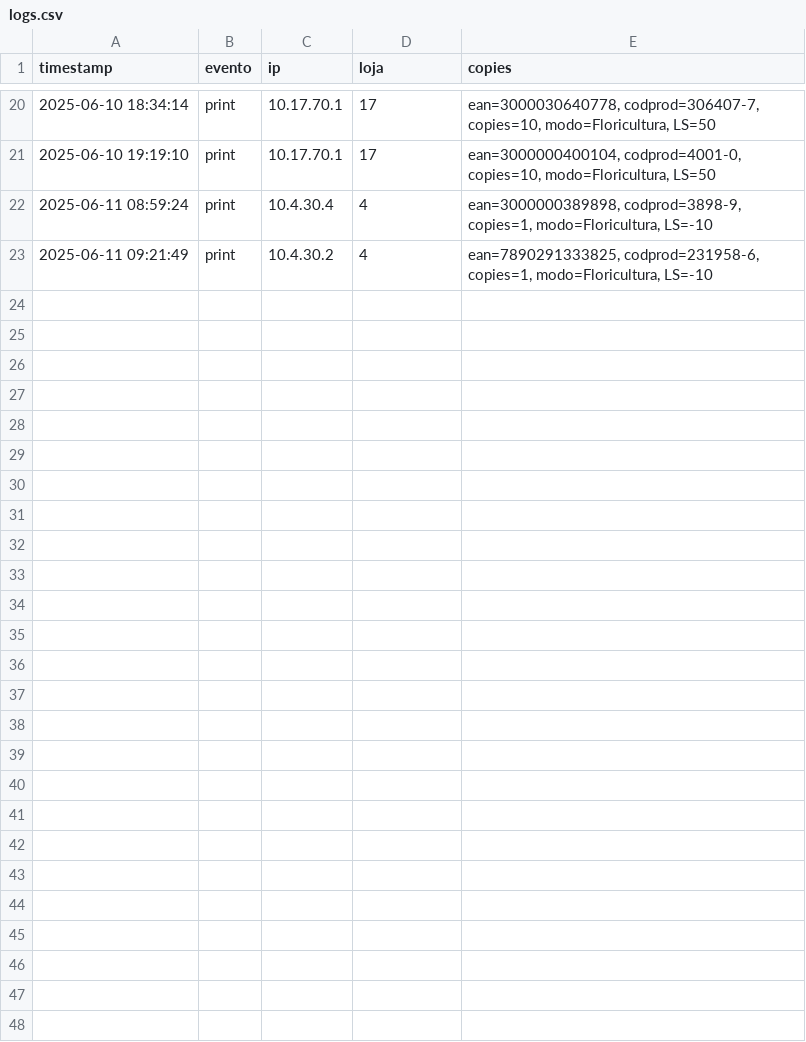
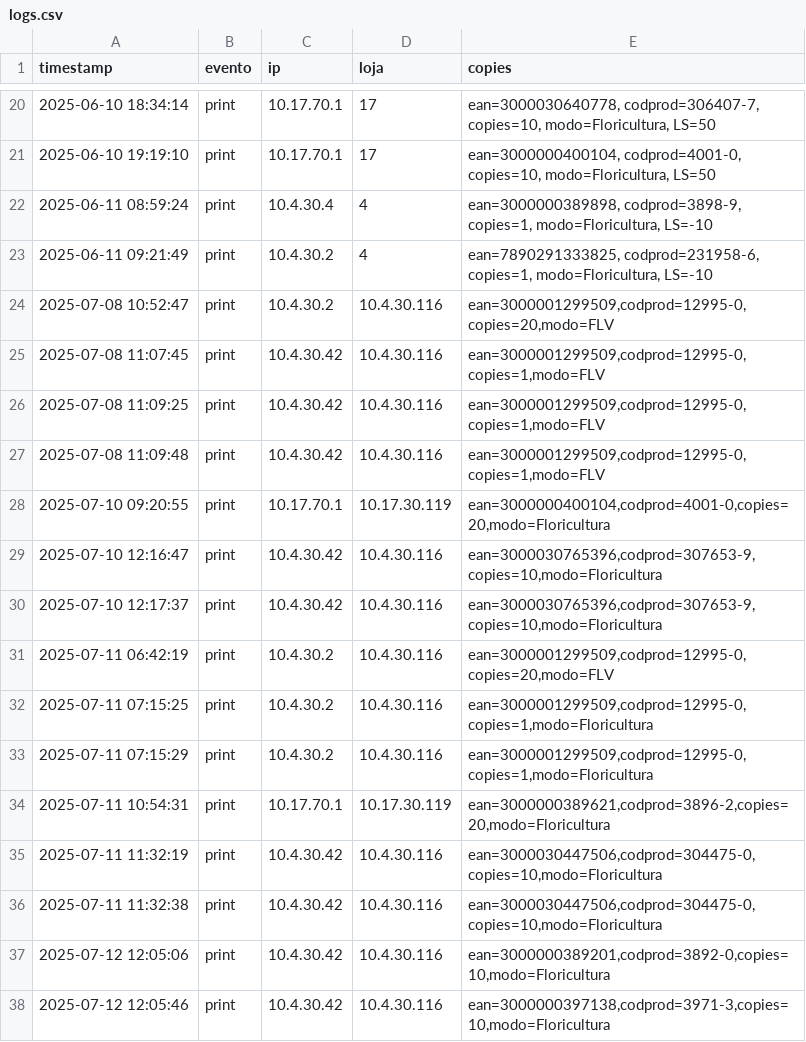
Before and after one commit to Deyvidhalaten/ImpressoraZQ230, a CSV file: logs.csv, drawn as a sheet; only a part is shown, gaps mark what is left out; the diff names each change by its address in the sheet, - before the commit and + after, or states it on an @@ line.

```diff
--- a/logs.csv
+++ b/logs.csv
+row 24: 2025-07-08 10:52:47 | print | 10.4.30.2 | 10.4.30.116 | ean=3000001299509,codprod=12995-0,copies=20,modo=FLV
+row 25: 2025-07-08 11:07:45 | print | 10.4.30.42 | 10.4.30.116 | ean=3000001299509,codprod=12995-0,copies=1,modo=FLV
+row 26: 2025-07-08 11:09:25 | print | 10.4.30.42 | 10.4.30.116 | ean=3000001299509,codprod=12995-0,copies=1,modo=FLV
+row 27: 2025-07-08 11:09:48 | print | 10.4.30.42 | 10.4.30.116 | ean=3000001299509,codprod=12995-0,copies=1,modo=FLV
+row 28: 2025-07-10 09:20:55 | print | 10.17.70.1 | 10.17.30.119 | ean=3000000400104,codprod=4001-0,copies=20,modo=Floricultura
+row 29: 2025-07-10 12:16:47 | print | 10.4.30.42 | 10.4.30.116 | ean=3000030765396,codprod=307653-9,copies=10,modo=Floricultura
+row 30: 2025-07-10 12:17:37 | print | 10.4.30.42 | 10.4.30.116 | ean=3000030765396,codprod=307653-9,copies=10,modo=Floricultura
+row 31: 2025-07-11 06:42:19 | print | 10.4.30.2 | 10.4.30.116 | ean=3000001299509,codprod=12995-0,copies=20,modo=FLV
+row 32: 2025-07-11 07:15:25 | print | 10.4.30.2 | 10.4.30.116 | ean=3000001299509,codprod=12995-0,copies=1,modo=Floricultura
+row 33: 2025-07-11 07:15:29 | print | 10.4.30.2 | 10.4.30.116 | ean=3000001299509,codprod=12995-0,copies=1,modo=Floricultura
+row 34: 2025-07-11 10:54:31 | print | 10.17.70.1 | 10.17.30.119 | ean=3000000389621,codprod=3896-2,copies=20,modo=Floricultura
+row 35: 2025-07-11 11:32:19 | print | 10.4.30.42 | 10.4.30.116 | ean=3000030447506,codprod=304475-0,copies=10,modo=Floricultura
+row 36: 2025-07-11 11:32:38 | print | 10.4.30.42 | 10.4.30.116 | ean=3000030447506,codprod=304475-0,copies=10,modo=Floricultura
+row 37: 2025-07-12 12:05:06 | print | 10.4.30.42 | 10.4.30.116 | ean=3000000389201,codprod=3892-0,copies=10,modo=Floricultura
+row 38: 2025-07-12 12:05:46 | print | 10.4.30.42 | 10.4.30.116 | ean=3000000397138,codprod=3971-3,copies=10,modo=Floricultura
```
Also changed, not shown: 3 other files.
